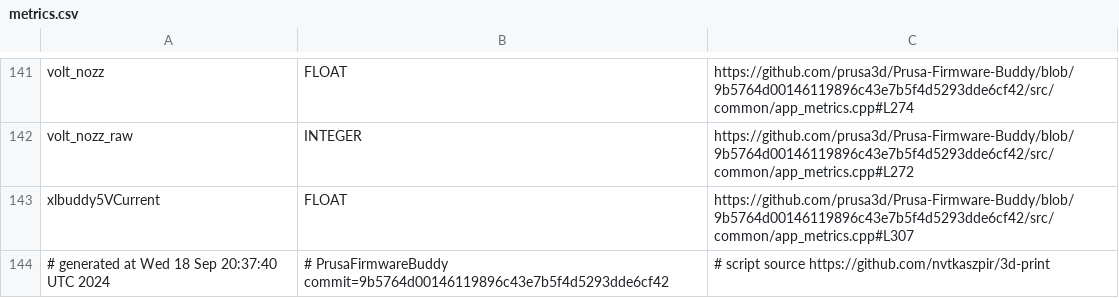
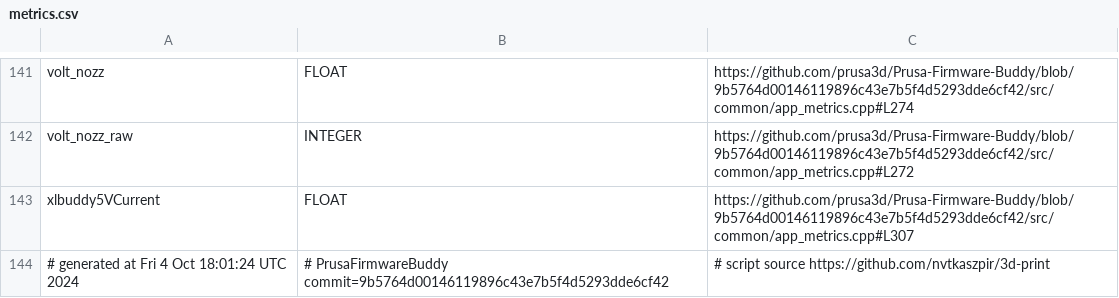
Before and after one commit to nvtkaszpir/3d-print, a CSV file: prusa3d-metrics-list/metrics.csv, drawn as a sheet; only a part is shown, gaps mark what is left out.

Commit message:
Generate metrics for prusa3d-metrics-list

```diff
--- a/prusa3d-metrics-list/metrics.csv
+++ b/prusa3d-metrics-list/metrics.csv
@@ -143,2 +143,2 @@ volt_nozz_raw,INTEGER,https://github.com/prusa3d/Prusa-Firmware-Buddy/blob/9b576
 xlbuddy5VCurrent,FLOAT,https://github.com/prusa3d/Prusa-Firmware-Buddy/blob/9b5764d00146119896c43e7b5f4d5293dde6cf42/src/common/app_metrics.cpp#L307
-# generated at Wed 18 Sep 20:37:40 UTC 2024,# PrusaFirmwareBuddy commit=9b5764d00146119896c43e7b5f4d5293dde6cf42,# script source https://github.com/nvtkaszpir/3d-print
+# generated at Fri  4 Oct 18:01:24 UTC 2024,# PrusaFirmwareBuddy commit=9b5764d00146119896c43e7b5f4d5293dde6cf42,# script source https://github.com/nvtkaszpir/3d-print
```
Also changed, not shown: 1 other file.
